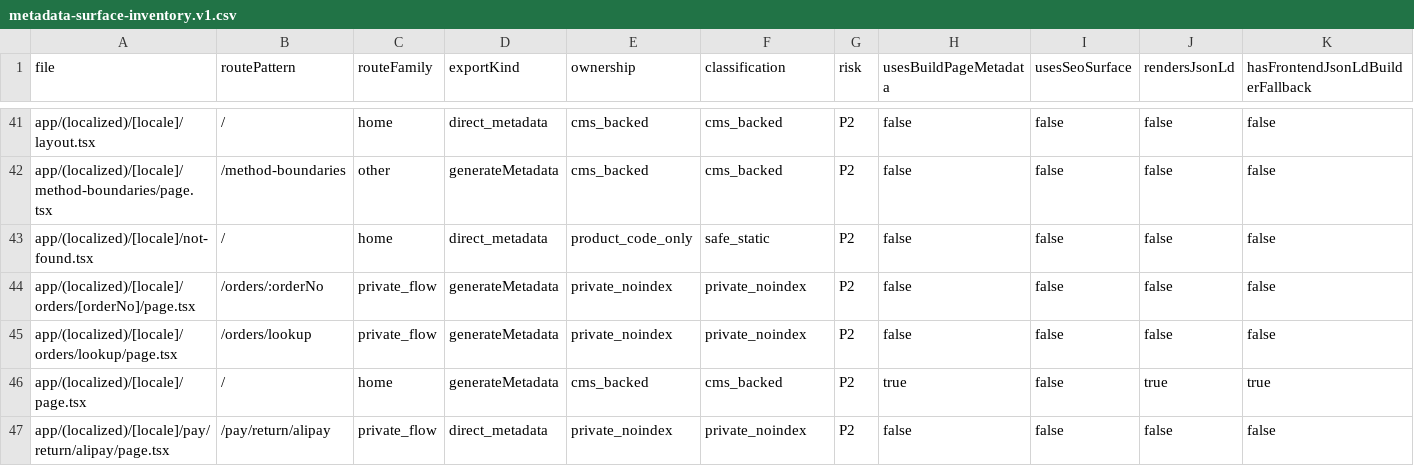
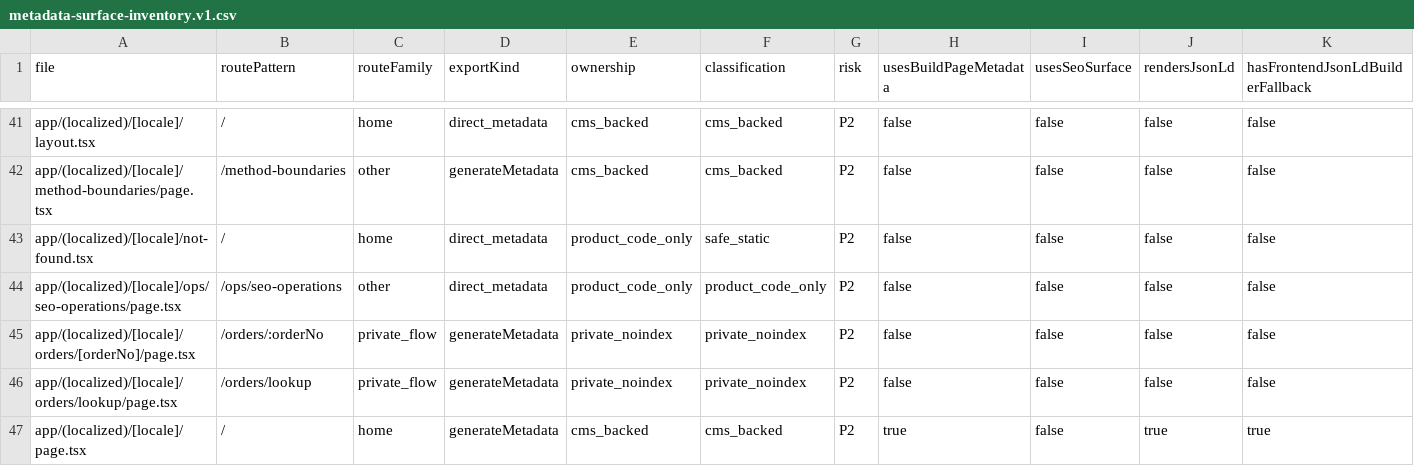
Before and after one commit to fermatmind/fap-web, a CSV file: docs/seo/generated/metadata-surface-inventory.v1.csv, drawn as a sheet; only a part is shown, gaps mark what is left out; the shorter side is filled out with more unchanged rows; rows hold the shown columns only; the diff names each change by its address in the sheet, - before the commit and + after, or states it on an @@ line.

Commit message:
[codex] Build SEO operations dashboard shell (#1007)
* Build SEO operations dashboard shell

* Fix SEO ops dashboard contract inventory

```diff
--- a/docs/seo/generated/metadata-surface-inventory.v1.csv
+++ b/docs/seo/generated/metadata-surface-inventory.v1.csv
+row 44: app/(localized)/[locale]/ops/seo-operations/page.tsx | /ops/seo-operations | other | direct_metadata | product_code_only | product_code_only | P2 | false | false | false | false
```
Also changed, not shown: 14 other files.
